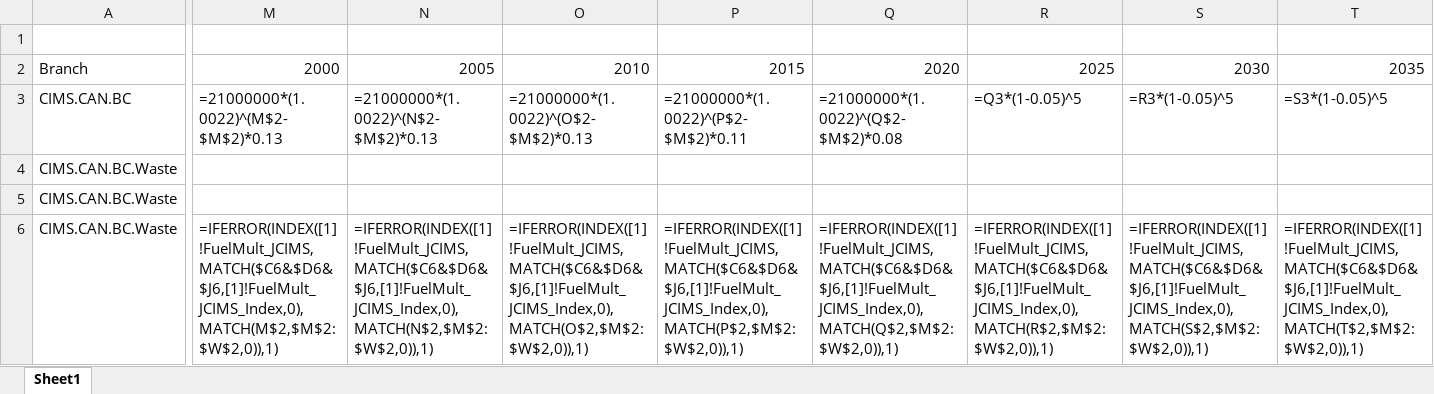
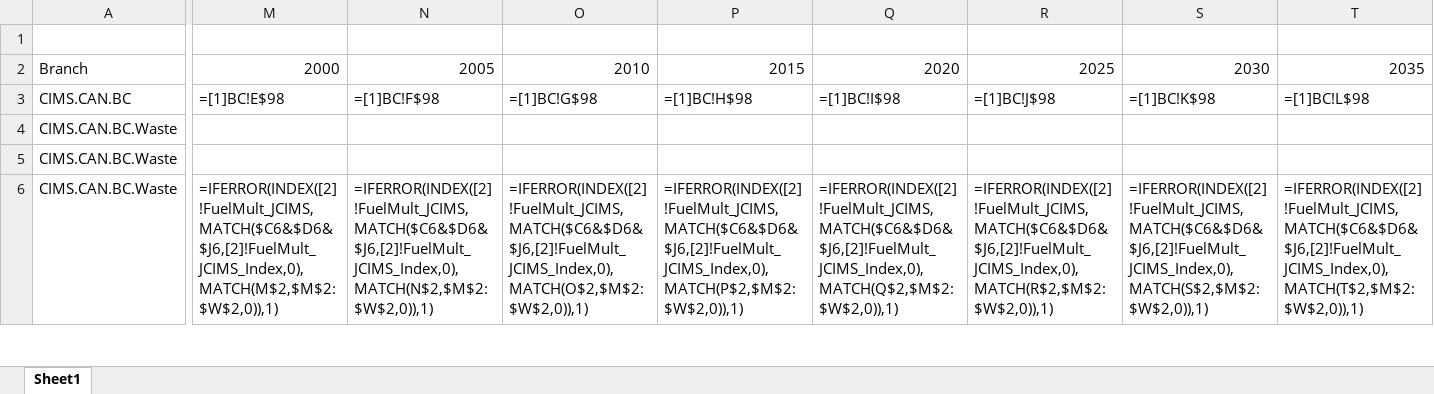
Before and after one commit to EMRG-SFU/cims-models, an Excel workbook: csv/model/sector_waste/formula_sector_waste_BC.xlsx, sheet Sheet1, drawn as a sheet; only a part is shown, gaps mark what is left out; values as stored, in another font and other column widths than the file's, no borders; formulas are shown in place of their values; the diff covers the shown part only; the diff names each change by its address in the sheet, - before the commit and + after, or states it on an @@ line.

Commit message:
move agr, waste, forestry activity formulas to prov activity file

```diff
--- a/csv/model/sector_waste/formula_sector_waste_BC.xlsx (sheet Sheet1)
+++ b/csv/model/sector_waste/formula_sector_waste_BC.xlsx (sheet Sheet1)
-M3: =21000000*(1.0022)^(M$2-$M$2)*0.13
+M3: =[1]BC!E$98
-N3: =21000000*(1.0022)^(N$2-$M$2)*0.13
+N3: =[1]BC!F$98
-O3: =21000000*(1.0022)^(O$2-$M$2)*0.13
+O3: =[1]BC!G$98
-P3: =21000000*(1.0022)^(P$2-$M$2)*0.11
+P3: =[1]BC!H$98
-Q3: =21000000*(1.0022)^(Q$2-$M$2)*0.08
+Q3: =[1]BC!I$98
-R3: =Q3*(1-0.05)^5
+R3: =[1]BC!J$98
-S3: =R3*(1-0.05)^5
+S3: =[1]BC!K$98
-T3: =S3*(1-0.05)^5
+T3: =[1]BC!L$98
-M6: =IFERROR(INDEX([1]!FuelMult_JCIMS,MATCH($C6&$D6&$J6,[1]!FuelMult_JCIMS_Index,0),MATCH(M$2,$M$2:$W$2,0)),1)
+M6: =IFERROR(INDEX([2]!FuelMult_JCIMS,MATCH($C6&$D6&$J6,[2]!FuelMult_JCIMS_Index,0),MATCH(M$2,$M$2:$W$2,0)),1)
-N6: =IFERROR(INDEX([1]!FuelMult_JCIMS,MATCH($C6&$D6&$J6,[1]!FuelMult_JCIMS_Index,0),MATCH(N$2,$M$2:$W$2,0)),1)
+N6: =IFERROR(INDEX([2]!FuelMult_JCIMS,MATCH($C6&$D6&$J6,[2]!FuelMult_JCIMS_Index,0),MATCH(N$2,$M$2:$W$2,0)),1)
-O6: =IFERROR(INDEX([1]!FuelMult_JCIMS,MATCH($C6&$D6&$J6,[1]!FuelMult_JCIMS_Index,0),MATCH(O$2,$M$2:$W$2,0)),1)
+O6: =IFERROR(INDEX([2]!FuelMult_JCIMS,MATCH($C6&$D6&$J6,[2]!FuelMult_JCIMS_Index,0),MATCH(O$2,$M$2:$W$2,0)),1)
-P6: =IFERROR(INDEX([1]!FuelMult_JCIMS,MATCH($C6&$D6&$J6,[1]!FuelMult_JCIMS_Index,0),MATCH(P$2,$M$2:$W$2,0)),1)
+P6: =IFERROR(INDEX([2]!FuelMult_JCIMS,MATCH($C6&$D6&$J6,[2]!FuelMult_JCIMS_Index,0),MATCH(P$2,$M$2:$W$2,0)),1)
-Q6: =IFERROR(INDEX([1]!FuelMult_JCIMS,MATCH($C6&$D6&$J6,[1]!FuelMult_JCIMS_Index,0),MATCH(Q$2,$M$2:$W$2,0)),1)
+Q6: =IFERROR(INDEX([2]!FuelMult_JCIMS,MATCH($C6&$D6&$J6,[2]!FuelMult_JCIMS_Index,0),MATCH(Q$2,$M$2:$W$2,0)),1)
-R6: =IFERROR(INDEX([1]!FuelMult_JCIMS,MATCH($C6&$D6&$J6,[1]!FuelMult_JCIMS_Index,0),MATCH(R$2,$M$2:$W$2,0)),1)
+R6: =IFERROR(INDEX([2]!FuelMult_JCIMS,MATCH($C6&$D6&$J6,[2]!FuelMult_JCIMS_Index,0),MATCH(R$2,$M$2:$W$2,0)),1)
-S6: =IFERROR(INDEX([1]!FuelMult_JCIMS,MATCH($C6&$D6&$J6,[1]!FuelMult_JCIMS_Index,0),MATCH(S$2,$M$2:$W$2,0)),1)
+S6: =IFERROR(INDEX([2]!FuelMult_JCIMS,MATCH($C6&$D6&$J6,[2]!FuelMult_JCIMS_Index,0),MATCH(S$2,$M$2:$W$2,0)),1)
-T6: =IFERROR(INDEX([1]!FuelMult_JCIMS,MATCH($C6&$D6&$J6,[1]!FuelMult_JCIMS_Index,0),MATCH(T$2,$M$2:$W$2,0)),1)
+T6: =IFERROR(INDEX([2]!FuelMult_JCIMS,MATCH($C6&$D6&$J6,[2]!FuelMult_JCIMS_Index,0),MATCH(T$2,$M$2:$W$2,0)),1)
```
Also changed, not shown: 204 edited cells elsewhere in this sheet, csv/model/sector_agriculture/formula_sector_agriculture_BC.xlsx, csv/model/sector_forestry/formula_sector_forestry_BC.xlsx.
